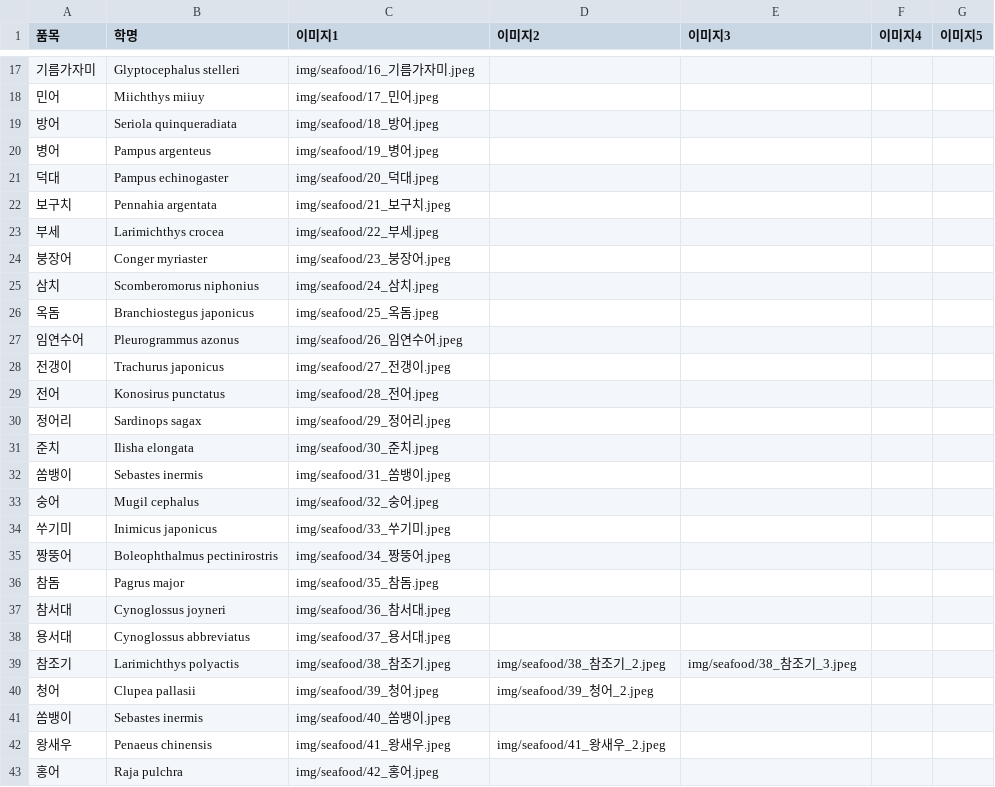
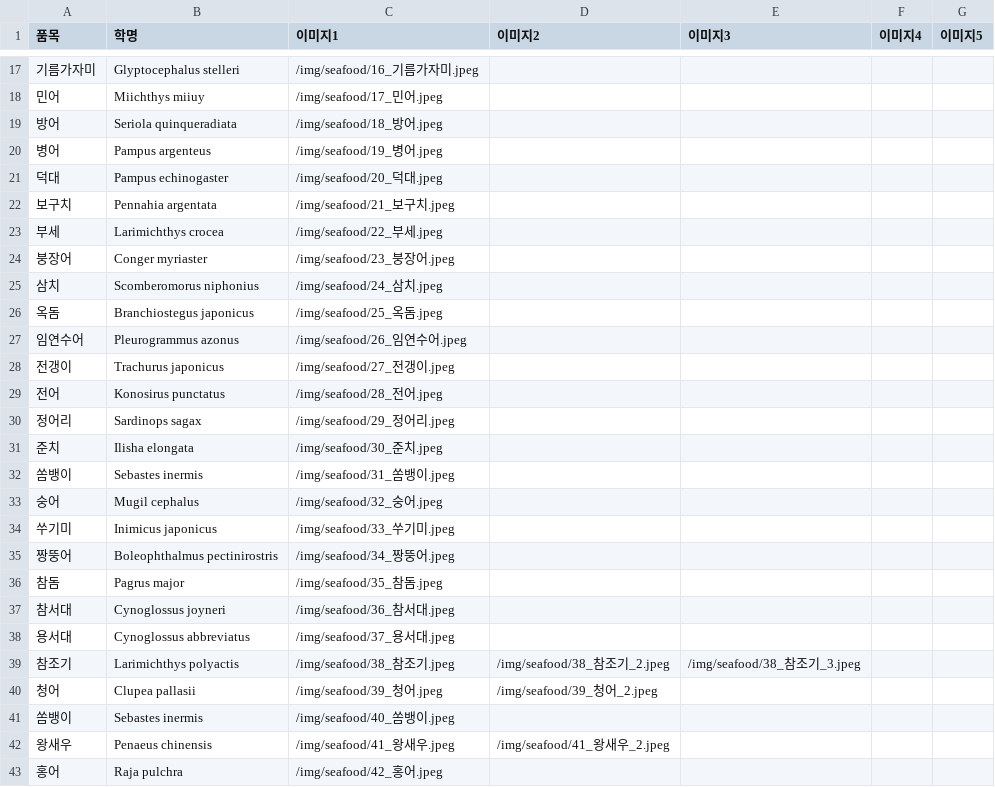
Before and after one commit to koreaken01/koreaken01.github.io, a CSV file: img/seafood_images.csv, drawn as a sheet; only a part is shown, gaps mark what is left out; the diff covers the shown part only.

Commit message:
Update seafood_images.csv
이미지 경로 개선 (github page)

```diff
--- a/img/seafood_images.csv
+++ b/img/seafood_images.csv
@@ -17,27 +17,27 @@
-기름가자미,Glyptocephalus stelleri,img/seafood/16_기름가자미.jpeg,,,,
-민어,Miichthys miiuy,img/seafood/17_민어.jpeg,,,,
-방어,Seriola quinqueradiata,img/seafood/18_방어.jpeg,,,,
-병어,Pampus argenteus,img/seafood/19_병어.jpeg,,,,
-덕대,Pampus echinogaster,img/seafood/20_덕대.jpeg,,,,
-보구치,Pennahia argentata,img/seafood/21_보구치.jpeg,,,,
-부세,Larimichthys crocea,img/seafood/22_부세.jpeg,,,,
-붕장어,Conger myriaster,img/seafood/23_붕장어.jpeg,,,,
-삼치,Scomberomorus niphonius,img/seafood/24_삼치.jpeg,,,,
-옥돔,Branchiostegus japonicus,img/seafood/25_옥돔.jpeg,,,,
-임연수어,Pleurogrammus azonus,img/seafood/26_임연수어.jpeg,,,,
-전갱이,Trachurus japonicus,img/seafood/27_전갱이.jpeg,,,,
-전어,Konosirus punctatus,img/seafood/28_전어.jpeg,,,,
-정어리,Sardinops sagax,img/seafood/29_정어리.jpeg,,,,
-준치,Ilisha elongata,img/seafood/30_준치.jpeg,,,,
-쏨뱅이,Sebastes inermis,img/seafood/31_쏨뱅이.jpeg,,,,
-숭어,Mugil cephalus,img/seafood/32_숭어.jpeg,,,,
-쑤기미,Inimicus japonicus,img/seafood/33_쑤기미.jpeg,,,,
-짱뚱어,Boleophthalmus pectinirostris,img/seafood/34_짱뚱어.jpeg,,,,
-참돔,Pagrus major,img/seafood/35_참돔.jpeg,,,,
-참서대,Cynoglossus joyneri,img/seafood/36_참서대.jpeg,,,,
-용서대,Cynoglossus abbreviatus,img/seafood/37_용서대.jpeg,,,,
-참조기,Larimichthys polyactis,img/seafood/38_참조기.jpeg,img/seafood/38_참조기_2.jpeg,img/seafood/38_참조기_3.jpeg,,
-청어,Clupea pallasii,img/seafood/39_청어.jpeg,img/seafood/39_청어_2.jpeg,,,
-쏨뱅이,Sebastes inermis,img/seafood/40_쏨뱅이.jpeg,,,,
-왕새우,Penaeus chinensis,img/seafood/41_왕새우.jpeg,img/seafood/41_왕새우_2.jpeg,,,
-홍어,Raja pulchra,img/seafood/42_홍어.jpeg,,,,
+기름가자미,Glyptocephalus stelleri,/img/seafood/16_기름가자미.jpeg,,,,
+민어,Miichthys miiuy,/img/seafood/17_민어.jpeg,,,,
+방어,Seriola quinqueradiata,/img/seafood/18_방어.jpeg,,,,
+병어,Pampus argenteus,/img/seafood/19_병어.jpeg,,,,
+덕대,Pampus echinogaster,/img/seafood/20_덕대.jpeg,,,,
+보구치,Pennahia argentata,/img/seafood/21_보구치.jpeg,,,,
+부세,Larimichthys crocea,/img/seafood/22_부세.jpeg,,,,
+붕장어,Conger myriaster,/img/seafood/23_붕장어.jpeg,,,,
+삼치,Scomberomorus niphonius,/img/seafood/24_삼치.jpeg,,,,
+옥돔,Branchiostegus japonicus,/img/seafood/25_옥돔.jpeg,,,,
+임연수어,Pleurogrammus azonus,/img/seafood/26_임연수어.jpeg,,,,
+전갱이,Trachurus japonicus,/img/seafood/27_전갱이.jpeg,,,,
+전어,Konosirus punctatus,/img/seafood/28_전어.jpeg,,,,
+정어리,Sardinops sagax,/img/seafood/29_정어리.jpeg,,,,
+준치,Ilisha elongata,/img/seafood/30_준치.jpeg,,,,
+쏨뱅이,Sebastes inermis,/img/seafood/31_쏨뱅이.jpeg,,,,
+숭어,Mugil cephalus,/img/seafood/32_숭어.jpeg,,,,
+쑤기미,Inimicus japonicus,/img/seafood/33_쑤기미.jpeg,,,,
+짱뚱어,Boleophthalmus pectinirostris,/img/seafood/34_짱뚱어.jpeg,,,,
+참돔,Pagrus major,/img/seafood/35_참돔.jpeg,,,,
+참서대,Cynoglossus joyneri,/img/seafood/36_참서대.jpeg,,,,
+용서대,Cynoglossus abbreviatus,/img/seafood/37_용서대.jpeg,,,,
+참조기,Larimichthys polyactis,/img/seafood/38_참조기.jpeg,/img/seafood/38_참조기_2.jpeg,/img/seafood/38_참조기_3.jpeg,,
+청어,Clupea pallasii,/img/seafood/39_청어.jpeg,/img/seafood/39_청어_2.jpeg,,,
+쏨뱅이,Sebastes inermis,/img/seafood/40_쏨뱅이.jpeg,,,,
+왕새우,Penaeus chinensis,/img/seafood/41_왕새우.jpeg,/img/seafood/41_왕새우_2.jpeg,,,
+홍어,Raja pulchra,/img/seafood/42_홍어.jpeg,,,,
```
Also changed, not shown: 38 edited cells elsewhere in this file.
